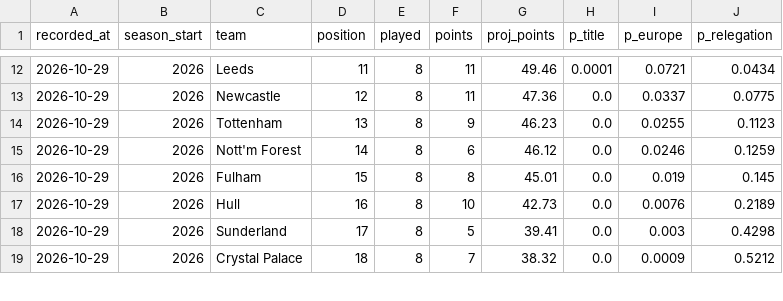
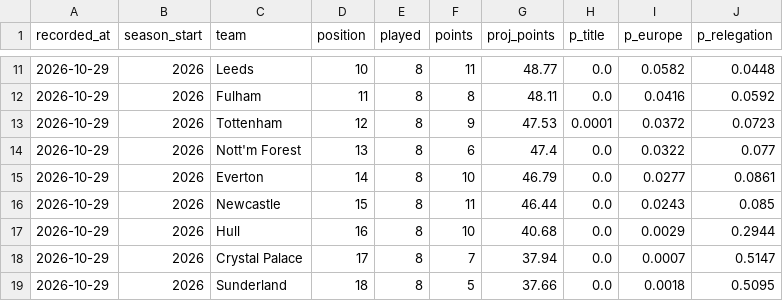
Before and after one commit to Slzyyy/epl-match-predictor, a CSV file: predictions/projection_log.csv, drawn as a sheet; only a part is shown, gaps mark what is left out; the diff covers the shown part only.

```diff
--- a/predictions/projection_log.csv
+++ b/predictions/projection_log.csv
@@ -12,8 +11,9 @@ recorded_at,season_start,team,position,played,points,proj_points,p_title,p_europ
-2026-10-29,2026,Leeds,11,8,11,49.46,0.0001,0.0721,0.0434
-2026-10-29,2026,Newcastle,12,8,11,47.36,0.0,0.0337,0.0775
-2026-10-29,2026,Tottenham,13,8,9,46.23,0.0,0.0255,0.1123
-2026-10-29,2026,Nott'm Forest,14,8,6,46.12,0.0,0.0246,0.1259
-2026-10-29,2026,Fulham,15,8,8,45.01,0.0,0.019,0.145
-2026-10-29,2026,Hull,16,8,10,42.73,0.0,0.0076,0.2189
-2026-10-29,2026,Sunderland,17,8,5,39.41,0.0,0.003,0.4298
-2026-10-29,2026,Crystal Palace,18,8,7,38.32,0.0,0.0009,0.5212
+2026-10-29,2026,Leeds,10,8,11,48.77,0.0,0.0582,0.0448
+2026-10-29,2026,Fulham,11,8,8,48.11,0.0,0.0416,0.0592
+2026-10-29,2026,Tottenham,12,8,9,47.53,0.0001,0.0372,0.0723
+2026-10-29,2026,Nott'm Forest,13,8,6,47.4,0.0,0.0322,0.077
+2026-10-29,2026,Everton,14,8,10,46.79,0.0,0.0277,0.0861
+2026-10-29,2026,Newcastle,15,8,11,46.44,0.0,0.0243,0.085
+2026-10-29,2026,Hull,16,8,10,40.68,0.0,0.0029,0.2944
+2026-10-29,2026,Crystal Palace,17,8,7,37.94,0.0,0.0007,0.5147
+2026-10-29,2026,Sunderland,18,8,5,37.66,0.0,0.0018,0.5095
```
Also changed, not shown: 1 removed row and 36 edited cells elsewhere in this file.
